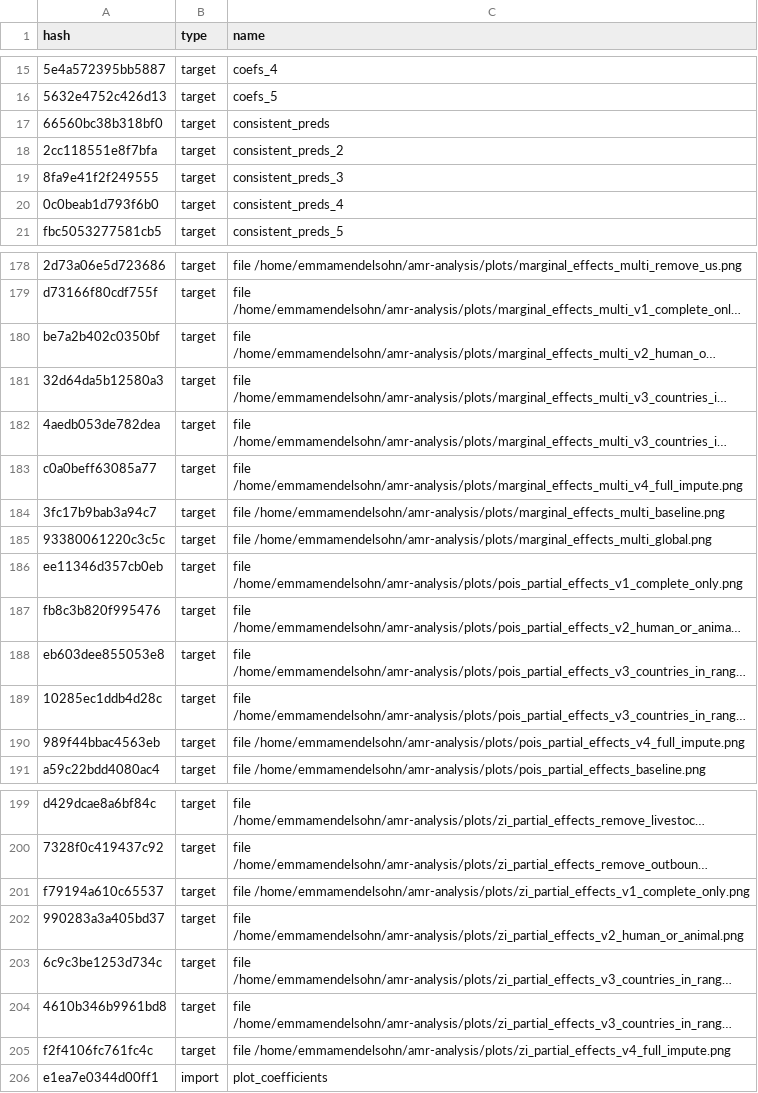
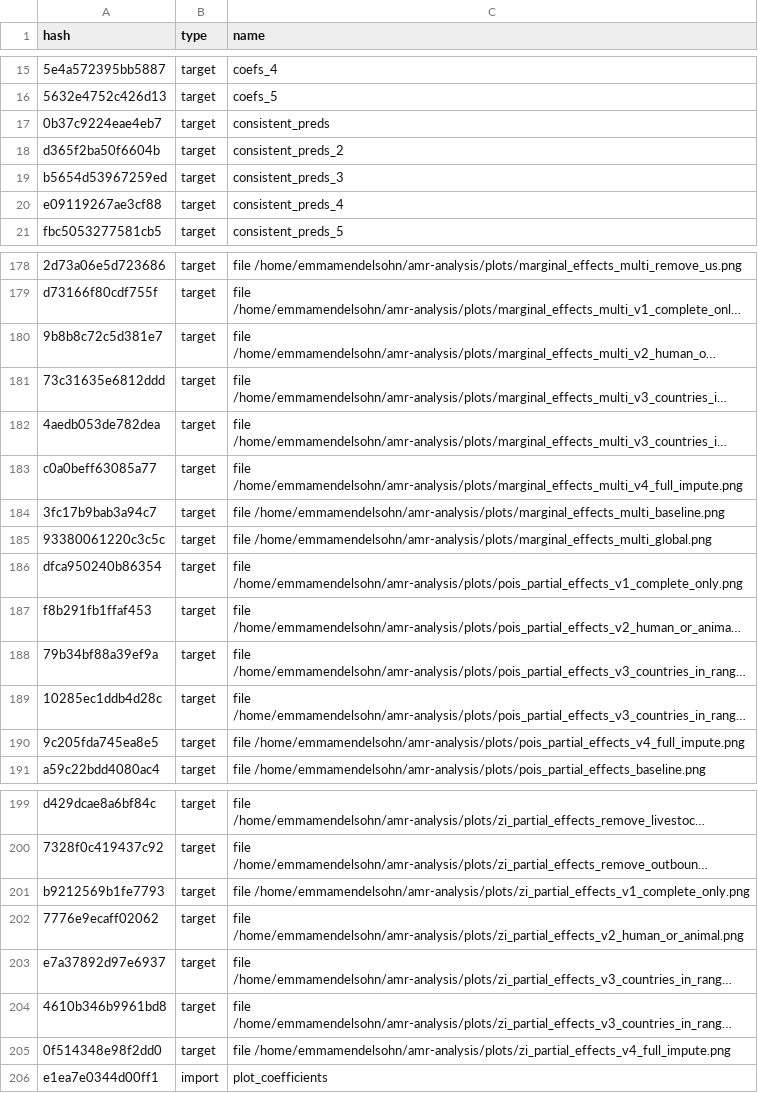
Before and after one commit to ecohealthalliance/amr-analysis, a CSV file: drake_cache_log.csv, drawn as a sheet; only a part is shown, gaps mark what is left out; long unchanged cells end in …; the diff covers the shown part only; the diff names each change by its address in the sheet, - before the commit and + after, or states it on an @@ line.

```diff
--- a/drake_cache_log.csv
+++ b/drake_cache_log.csv
-A17 (hash): 66560bc38b318bf0
+A17 (hash): 0b37c9224eae4eb7
-A18 (hash): 2cc118551e8f7bfa
+A18 (hash): d365f2ba50f6604b
-A19 (hash): 8fa9e41f2f249555
+A19 (hash): b5654d53967259ed
-A20 (hash): 0c0beab1d793f6b0
+A20 (hash): e09119267ae3cf88
-A180 (hash): be7a2b402c0350bf
+A180 (hash): 9b8b8c72c5d381e7
-A181 (hash): 32d64da5b12580a3
+A181 (hash): 73c31635e6812ddd
-A186 (hash): ee11346d357cb0eb
+A186 (hash): dfca950240b86354
-A187 (hash): fb8c3b820f995476
+A187 (hash): f8b291fb1ffaf453
-A188 (hash): eb603dee855053e8
+A188 (hash): 79b34bf88a39ef9a
-A190 (hash): 989f44bbac4563eb
+A190 (hash): 9c205fda745ea8e5
-A201 (hash): f79194a610c65537
+A201 (hash): b9212569b1fe7793
-A202 (hash): 990283a3a405bd37
+A202 (hash): 7776e9ecaff02062
-A203 (hash): 6c9c3be1253d734c
+A203 (hash): e7a37892d97e6937
-A205 (hash): f2f4106fc761fc4c
+A205 (hash): 0f514348e98f2dd0
```
Also changed, not shown: 4 edited cells elsewhere in this file, 6 other files.
